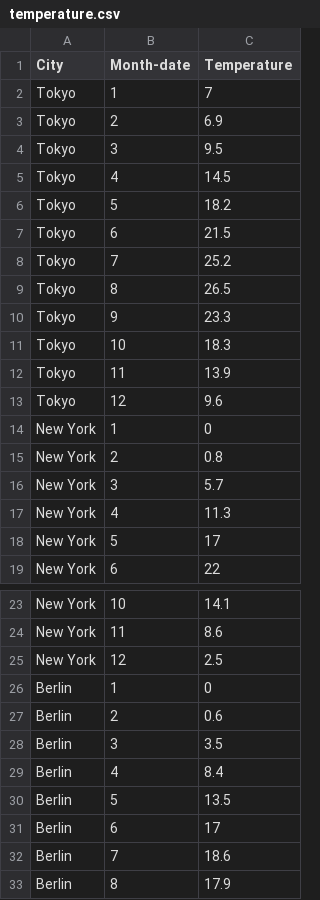
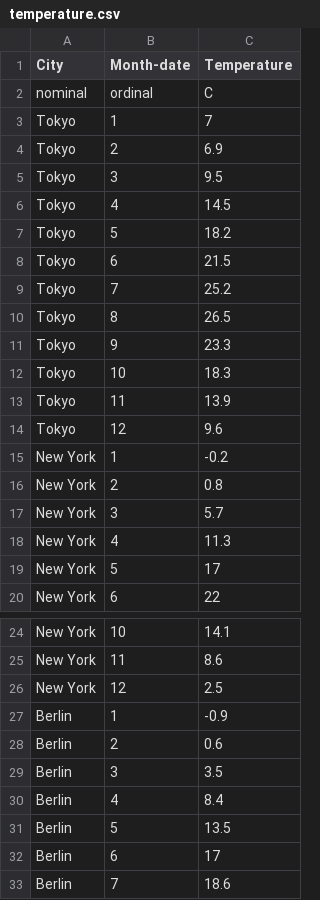
Before and after one commit to e-/FlexTable, a CSV file: FlexTable/FlexTable/Data/temperature.csv, drawn as a sheet; only a part is shown, gaps mark what is left out; the shorter side is filled out with more unchanged rows.

```diff
--- a/FlexTable/FlexTable/Data/temperature.csv
+++ b/FlexTable/FlexTable/Data/temperature.csv
@@ -1,2 +1,3 @@
 City,Month-date,Temperature
+nominal,ordinal,C
 Tokyo,1,7
@@ -13,3 +14,3 @@ Tokyo,11,13.9
 Tokyo,12,9.6
-New York,1,0
+New York,1,-0.2
 New York,2,0.8
@@ -25,3 +26,3 @@ New York,11,8.6
 New York,12,2.5
-Berlin,1,0
+Berlin,1,-0.9
 Berlin,2,0.6
```
Also changed, not shown: FlexTable/FlexTable/Data/fitts.csv, FlexTable/FlexTable/Data/who.csv, 22 other files.
